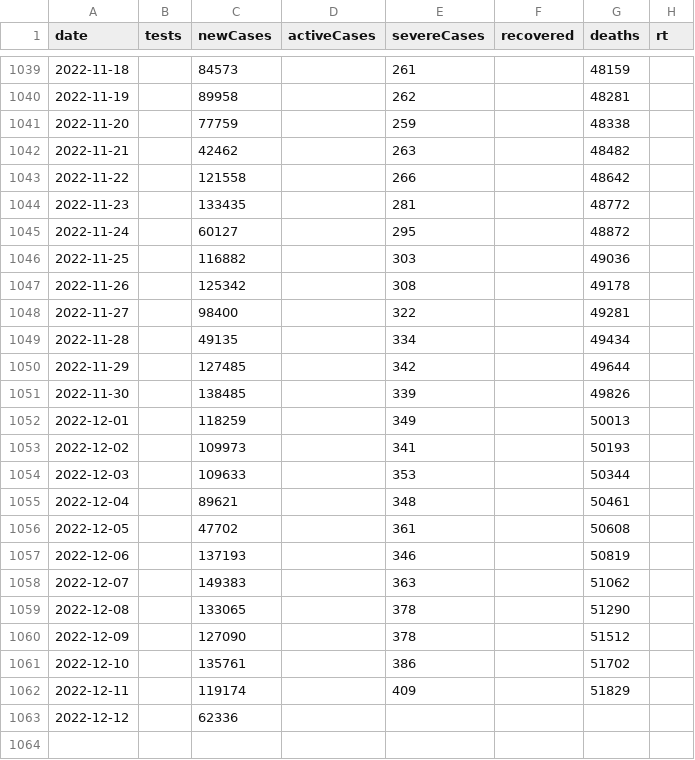
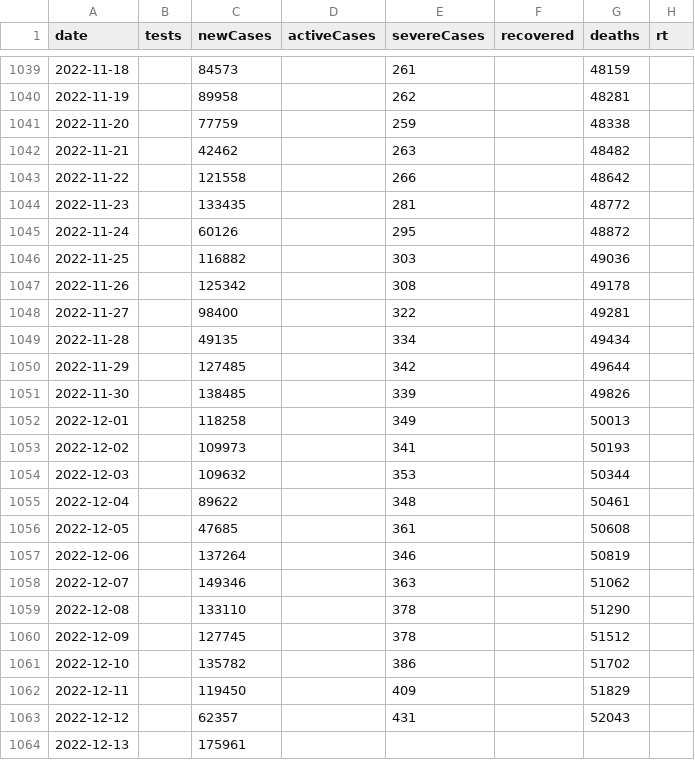
Before and after one commit to kj-9/dbt_covid19jp, a CSV file: dist/jp_daily.csv, drawn as a sheet; only a part is shown, gaps mark what is left out.

```diff
--- a/dist/jp_daily.csv
+++ b/dist/jp_daily.csv
@@ -1044,3 +1044,3 @@ date,tests,newCases,activeCases,severeCases,recovered,deaths,rt
 2022-11-23,,133435,,281,,48772,
-2022-11-24,,60127,,295,,48872,
+2022-11-24,,60126,,295,,48872,
 2022-11-25,,116882,,303,,49036,
@@ -1051,13 +1051,14 @@ date,tests,newCases,activeCases,severeCases,recovered,deaths,rt
 2022-11-30,,138485,,339,,49826,
-2022-12-01,,118259,,349,,50013,
+2022-12-01,,118258,,349,,50013,
 2022-12-02,,109973,,341,,50193,
-2022-12-03,,109633,,353,,50344,
-2022-12-04,,89621,,348,,50461,
-2022-12-05,,47702,,361,,50608,
-2022-12-06,,137193,,346,,50819,
-2022-12-07,,149383,,363,,51062,
-2022-12-08,,133065,,378,,51290,
-2022-12-09,,127090,,378,,51512,
-2022-12-10,,135761,,386,,51702,
-2022-12-11,,119174,,409,,51829,
-2022-12-12,,62336,,,,,
+2022-12-03,,109632,,353,,50344,
+2022-12-04,,89622,,348,,50461,
+2022-12-05,,47685,,361,,50608,
+2022-12-06,,137264,,346,,50819,
+2022-12-07,,149346,,363,,51062,
+2022-12-08,,133110,,378,,51290,
+2022-12-09,,127745,,378,,51512,
+2022-12-10,,135782,,386,,51702,
+2022-12-11,,119450,,409,,51829,
+2022-12-12,,62357,,431,,52043,
+2022-12-13,,175961,,,,,
```
Also changed, not shown: 3 other files.
